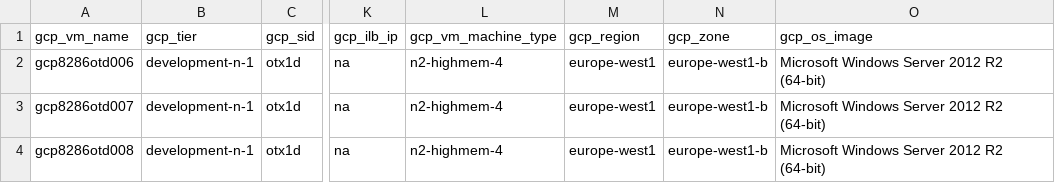
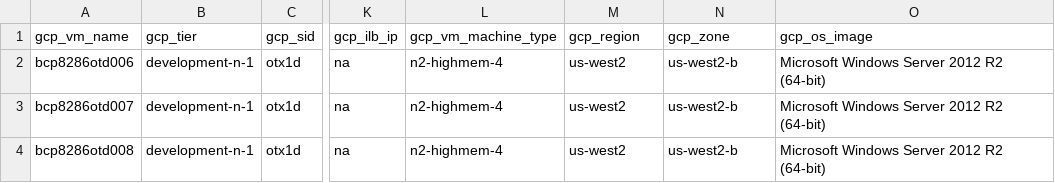
Before and after one commit to tejz1386/gcp_terraform_demo_test, a CSV file: development/gcp_server_input_test_disks.csv, drawn as a sheet; only a part is shown, gaps mark what is left out; the diff names each change by its address in the sheet, - before the commit and + after, or states it on an @@ line.

Commit message:
commit #16

```diff
--- a/development/gcp_server_input_test_disks.csv
+++ b/development/gcp_server_input_test_disks.csv
-A2 (gcp_vm_name): gcp8286otd006
+A2 (gcp_vm_name): bcp8286otd006
-M2:M4 (gcp_region): europe-west1
+M2:M4 (gcp_region): us-west2
-N2:N4 (gcp_zone): europe-west1-b
+N2:N4 (gcp_zone): us-west2-b
-A3 (gcp_vm_name): gcp8286otd007
+A3 (gcp_vm_name): bcp8286otd007
-A4 (gcp_vm_name): gcp8286otd008
+A4 (gcp_vm_name): bcp8286otd008
```
